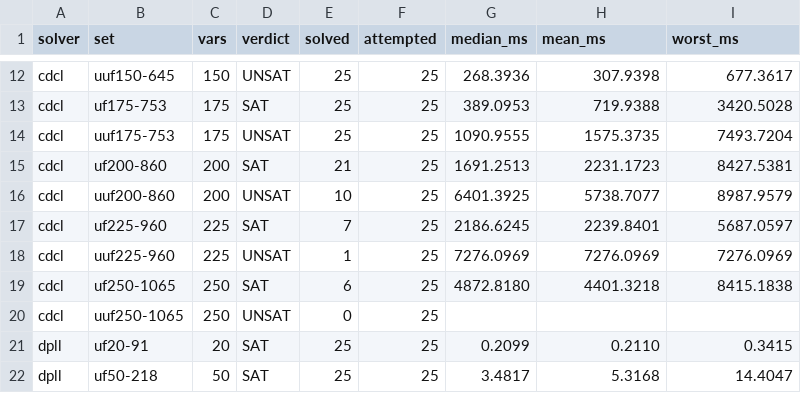
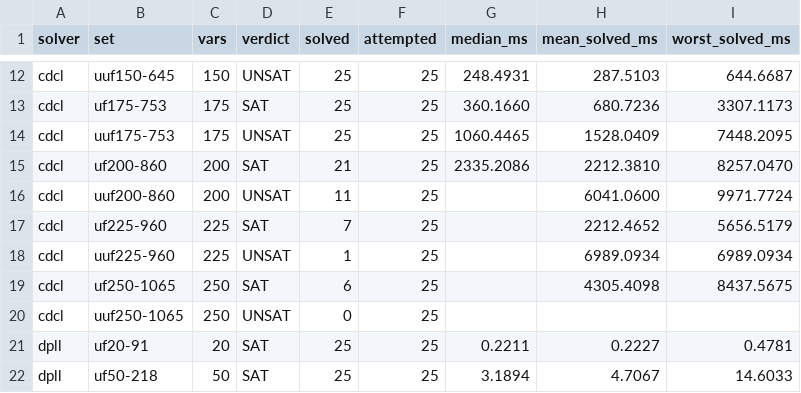
Before and after one commit to womeier/sat-solver, a CSV file: docs/scaling.csv, drawn as a sheet; only a part is shown, gaps mark what is left out; the diff covers the shown part only; the diff names each change by its address in the sheet, - before the commit and + after, or states it on an @@ line.

```diff
--- a/docs/scaling.csv
+++ b/docs/scaling.csv
-H1: mean_ms
+H1: mean_solved_ms
-I1: worst_ms
+I1: worst_solved_ms
-G12 (median_ms): 268.3936
+G12 (median_ms): 248.4931
-H12 (mean_solved_ms): 307.9398
+H12 (mean_solved_ms): 287.5103
-I12 (worst_solved_ms): 677.3617
+I12 (worst_solved_ms): 644.6687
-G13 (median_ms): 389.0953
+G13 (median_ms): 360.1660
-H13 (mean_solved_ms): 719.9388
+H13 (mean_solved_ms): 680.7236
-I13 (worst_solved_ms): 3420.5028
+I13 (worst_solved_ms): 3307.1173
-G14 (median_ms): 1090.9555
+G14 (median_ms): 1060.4465
-H14 (mean_solved_ms): 1575.3735
+H14 (mean_solved_ms): 1528.0409
-I14 (worst_solved_ms): 7493.7204
+I14 (worst_solved_ms): 7448.2095
-G15 (median_ms): 1691.2513
+G15 (median_ms): 2335.2086
-H15 (mean_solved_ms): 2231.1723
+H15 (mean_solved_ms): 2212.3810
-I15 (worst_solved_ms): 8427.5381
+I15 (worst_solved_ms): 8257.0470
-E16 (solved): 10
+E16 (solved): 11
-G16 (median_ms): 6401.3925
+G16 (median_ms): (empty)
-H16 (mean_solved_ms): 5738.7077
+H16 (mean_solved_ms): 6041.0600
-I16 (worst_solved_ms): 8987.9579
+I16 (worst_solved_ms): 9971.7724
-G17 (median_ms): 2186.6245
+G17 (median_ms): (empty)
-H17 (mean_solved_ms): 2239.8401
+H17 (mean_solved_ms): 2212.4652
-I17 (worst_solved_ms): 5687.0597
+I17 (worst_solved_ms): 5656.5179
-G18 (median_ms): 7276.0969
+G18 (median_ms): (empty)
-H18 (mean_solved_ms): 7276.0969
+H18 (mean_solved_ms): 6989.0934
-I18 (worst_solved_ms): 7276.0969
+I18 (worst_solved_ms): 6989.0934
-G19 (median_ms): 4872.8180
+G19 (median_ms): (empty)
-H19 (mean_solved_ms): 4401.3218
+H19 (mean_solved_ms): 4305.4098
-I19 (worst_solved_ms): 8415.1838
+I19 (worst_solved_ms): 8437.5675
-G21 (median_ms): 0.2099
+G21 (median_ms): 0.2211
-H21 (mean_solved_ms): 0.2110
+H21 (mean_solved_ms): 0.2227
-I21 (worst_solved_ms): 0.3415
+I21 (worst_solved_ms): 0.4781
-G22 (median_ms): 3.4817
+G22 (median_ms): 3.1894
-H22 (mean_solved_ms): 5.3168
+H22 (mean_solved_ms): 4.7067
-I22 (worst_solved_ms): 14.4047
+I22 (worst_solved_ms): 14.6033
```
Also changed, not shown: 57 edited cells elsewhere in this file, 6 other files.
